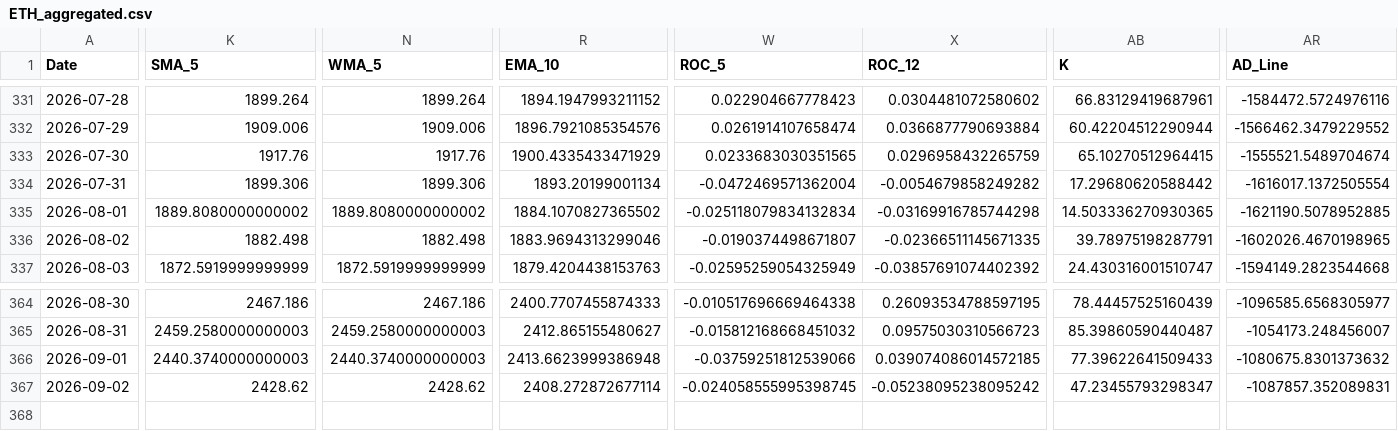
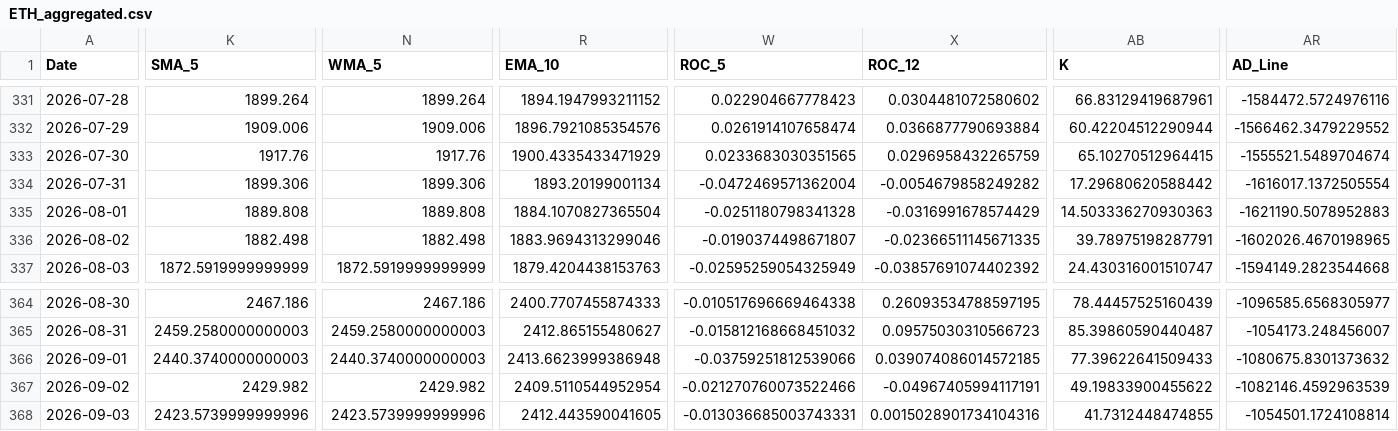
Before and after one commit to JintaoLiuorJoey/coinbase-ohlcv-data, a CSV file: data/ETH_aggregated.csv, drawn as a sheet; only a part is shown, gaps mark what is left out; rows hold the shown columns only; the diff covers the shown part only; the diff names each change by its address in the sheet, - before the commit and + after, or states it on an @@ line.

```diff
--- a/data/ETH_aggregated.csv
+++ b/data/ETH_aggregated.csv
-K335 (SMA_5): 1889.8080000000002
+K335 (SMA_5): 1889.808
-N335 (WMA_5): 1889.8080000000002
+N335 (WMA_5): 1889.808
-R335 (EMA_10): 1884.1070827365502
+R335 (EMA_10): 1884.1070827365504
-W335 (ROC_5): -0.025118079834132834
+W335 (ROC_5): -0.0251180798341328
-X335 (ROC_12): -0.03169916785744298
+X335 (ROC_12): -0.0316991678574429
-AB335 (K): 14.503336270930365
+AB335 (K): 14.503336270930363
-AR335 (AD_Line): -1621190.5078952885
+AR335 (AD_Line): -1621190.5078952883
-K367 (SMA_5): 2428.62
+K367 (SMA_5): 2429.982
-N367 (WMA_5): 2428.62
+N367 (WMA_5): 2429.982
-R367 (EMA_10): 2408.272872677114
+R367 (EMA_10): 2409.5110544952954
-W367 (ROC_5): -0.024058555995398745
+W367 (ROC_5): -0.021270760073522466
-X367 (ROC_12): -0.05238095238095242
+X367 (ROC_12): -0.04967405994117191
-AB367 (K): 47.23455793298347
+AB367 (K): 49.19833900455622
-AR367 (AD_Line): -1087857.352089831
+AR367 (AD_Line): -1082146.4592963539
+row 368: 2026-09-03 | 2423.5739999999996 | 2423.5739999999996 | 2412.443590041605 | -0.013036685003743331 | 0.0015028901734104316 | 41.7312448474855 | -1054501.1724108814
```
Also changed, not shown: 29 edited cells elsewhere in this file, data/BTC_aggregated.csv, data/XRP_aggregated.csv.
